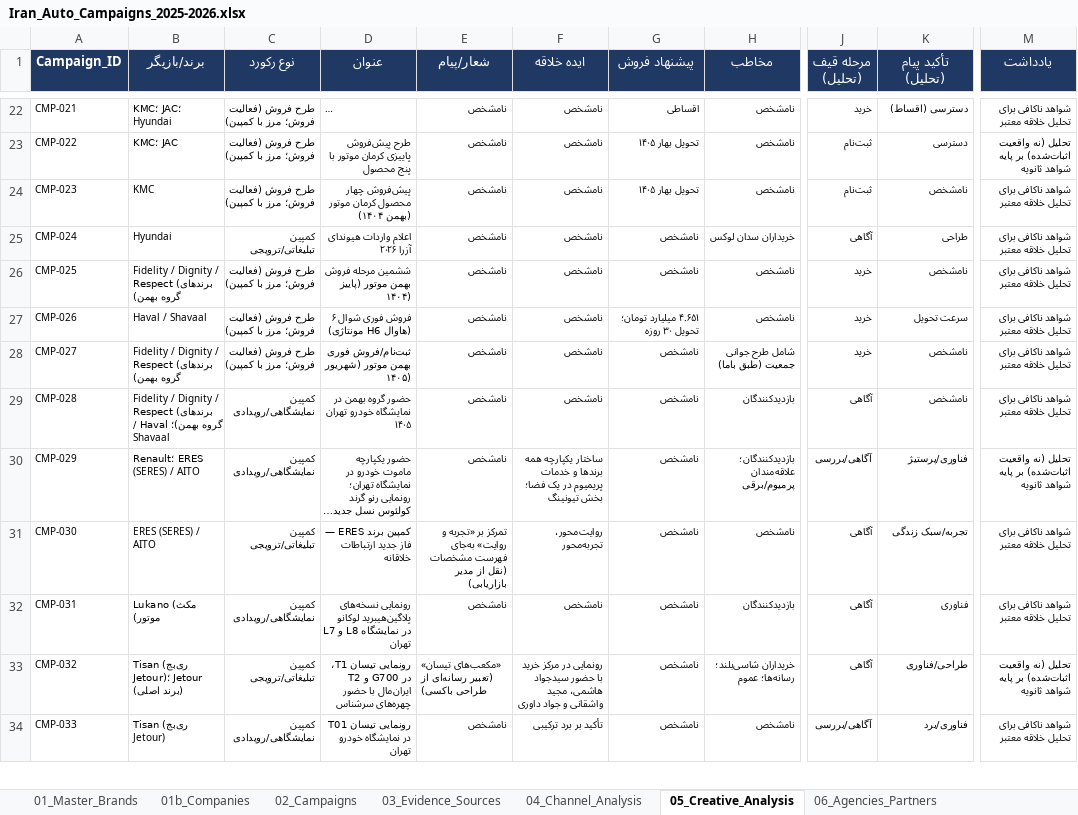
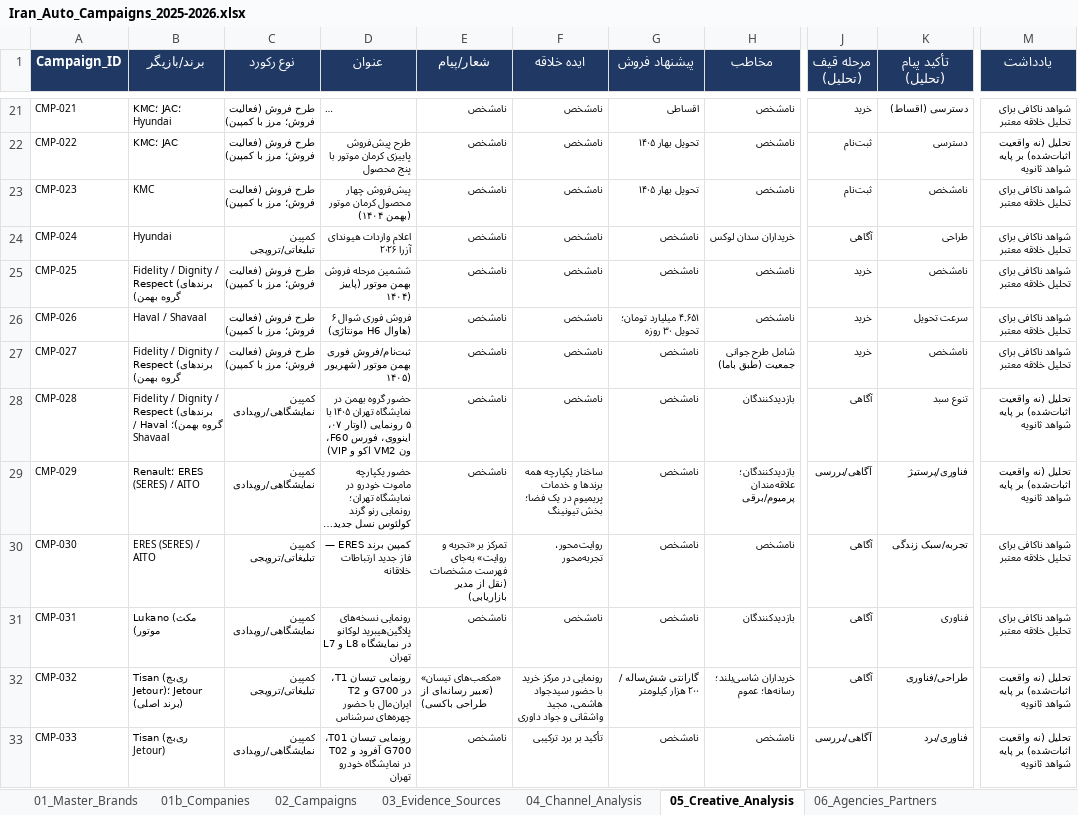
Before and after one commit to MJavadtt/docs, an Excel workbook: research/iran-auto-campaigns/Iran_Auto_Campaigns_2025-2026.xlsx, sheet 05_Creative_Analysis, drawn as a sheet; only a part is shown, gaps mark what is left out; long unchanged cells end in …; values as stored, in another font and other column widths than the file's, no borders; table styles not drawn; addresses are those after the commit; the diff covers the shown part only; the diff names each change by its address in the sheet, - before the commit and + after, or states it on an @@ line.

```diff
--- a/research/iran-auto-campaigns/Iran_Auto_Campaigns_2025-2026.xlsx (sheet 05_Creative_Analysis)
+++ b/research/iran-auto-campaigns/Iran_Auto_Campaigns_2025-2026.xlsx (sheet 05_Creative_Analysis)
-D28 (عنوان): …در نمایشگاه خودرو تهران ۱۴۰۵
+D28 (عنوان): …در نمایشگاه تهران ۱۴۰۵ با ۵ رونمایی (اوتار ۰۷، اینووی، فورس F60، ون VM2 اکو و VIP)
-K28 (تأکید پیام (تحلیل)): نامشخص
+K28 (تأکید پیام (تحلیل)): تنوع سبد
-M28 (یادداشت): شواهد ناکافی برای تحلیل خلاقه معتبر
+M28 (یادداشت): تحلیل (نه واقعیت اثبات‌شده) بر پایه شواهد ثانویه
-G32 (پیشنهاد فروش): نامشخص
+G32 (پیشنهاد فروش): گارانتی شش‌ساله / ۲۰۰ هزار کیلومتر
-D33 (عنوان): رونمایی تیسان T01 در نمایشگاه…
+D33 (عنوان): رونمایی تیسان T01، T02 آفرود و G700 در نمایشگاه…
-M33 (یادداشت): شواهد ناکافی برای تحلیل خلاقه معتبر
+M33 (یادداشت): تحلیل (نه واقعیت اثبات‌شده) بر پایه شواهد ثانویه
```
Also changed, not shown: 5 added rows, 1 removed row and 17 edited cells elsewhere in this sheet, sheet 03_Evidence_Sources, sheet 02_Campaigns, sheet 07_Brand_Coverage, sheet 04_Channel_Analysis, sheet 08_Executive_Dashboard, sheet 01_Master_Brands, 2 more sheets, other sheet tabs, 5 other files.
